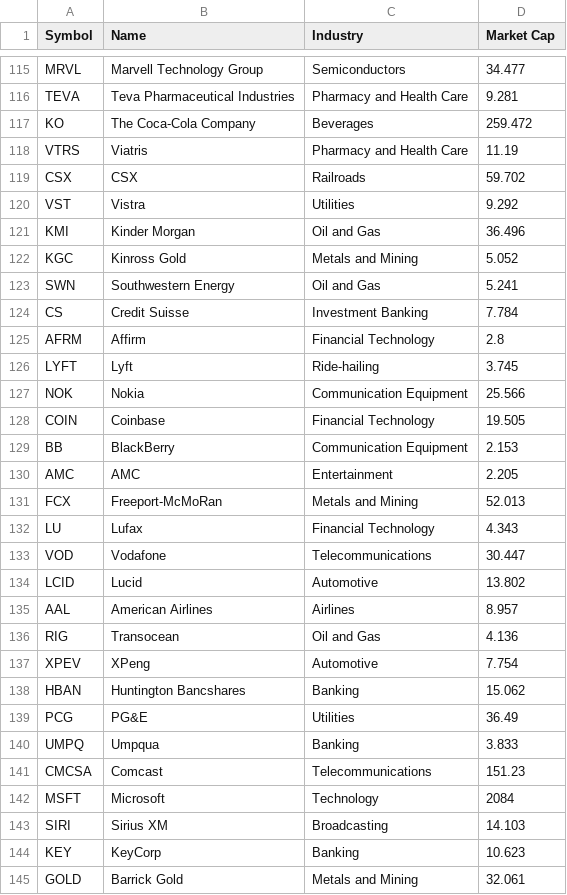
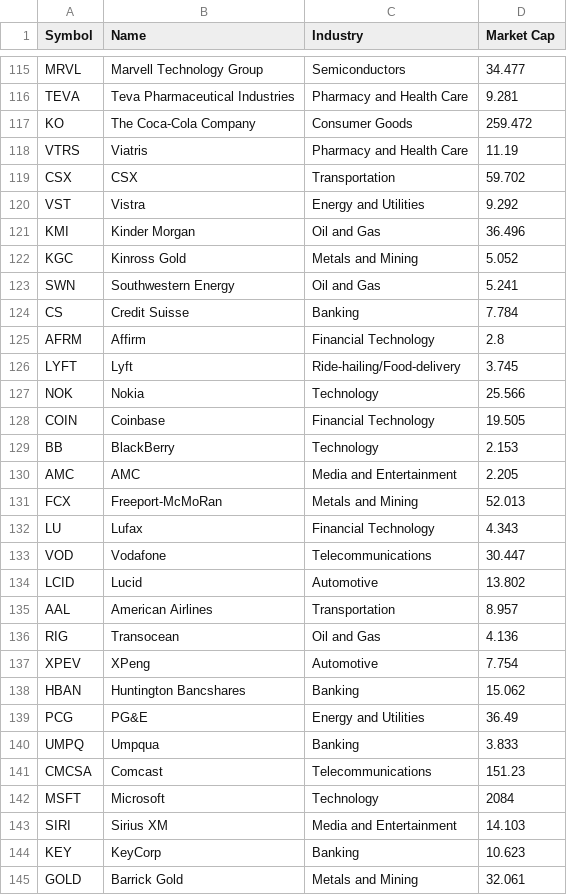
Before and after one commit to lzhang4672/RSSAnalyzer, a CSV file: src/data/tickers_data.csv, drawn as a sheet; only a part is shown, gaps mark what is left out; the diff covers the shown part only.

```diff
--- a/src/data/tickers_data.csv
+++ b/src/data/tickers_data.csv
@@ -116,6 +116,6 @@ MRVL,Marvell Technology Group,Semiconductors,34.477
 TEVA,Teva Pharmaceutical Industries,Pharmacy and Health Care,9.281
-KO,The Coca-Cola Company,Beverages,259.472
+KO,The Coca-Cola Company,Consumer Goods,259.472
 VTRS,Viatris,Pharmacy and Health Care,11.19
-CSX,CSX,Railroads,59.702
-VST,Vistra,Utilities,9.292
+CSX,CSX,Transportation,59.702
+VST,Vistra,Energy and Utilities,9.292
 KMI,Kinder Morgan,Oil and Gas,36.496
@@ -123,9 +123,9 @@ KGC,Kinross Gold,Metals and Mining,5.052
 SWN,Southwestern Energy,Oil and Gas,5.241
-CS,Credit Suisse,Investment Banking,7.784
+CS,Credit Suisse,Banking,7.784
 AFRM,Affirm,Financial Technology,2.8
-LYFT,Lyft,Ride-hailing,3.745
-NOK,Nokia,Communication Equipment,25.566
+LYFT,Lyft,Ride-hailing/Food-delivery,3.745
+NOK,Nokia,Technology,25.566
 COIN,Coinbase,Financial Technology,19.505
-BB,BlackBerry,Communication Equipment,2.153
-AMC,AMC,Entertainment,2.205
+BB,BlackBerry,Technology,2.153
+AMC,AMC,Media and Entertainment,2.205
 FCX,Freeport-McMoRan,Metals and Mining,52.013
@@ -134,3 +134,3 @@ VOD,Vodafone,Telecommunications,30.447
 LCID,Lucid,Automotive,13.802
-AAL,American Airlines,Airlines,8.957
+AAL,American Airlines,Transportation,8.957
 RIG,Transocean,Oil and Gas,4.136
@@ -138,3 +138,3 @@ XPEV,XPeng,Automotive,7.754
 HBAN,Huntington Bancshares,Banking,15.062
-PCG,PG&E,Utilities,36.49
+PCG,PG&E,Energy and Utilities,36.49
 UMPQ,Umpqua,Banking,3.833
@@ -142,3 +142,3 @@ CMCSA,Comcast,Telecommunications,151.23
 MSFT,Microsoft,Technology,2084
-SIRI,Sirius XM,Broadcasting,14.103
+SIRI,Sirius XM,Media and Entertainment,14.103
 KEY,KeyCorp,Banking,10.623
```
Also changed, not shown: 38 edited cells elsewhere in this file, 1 other file.
